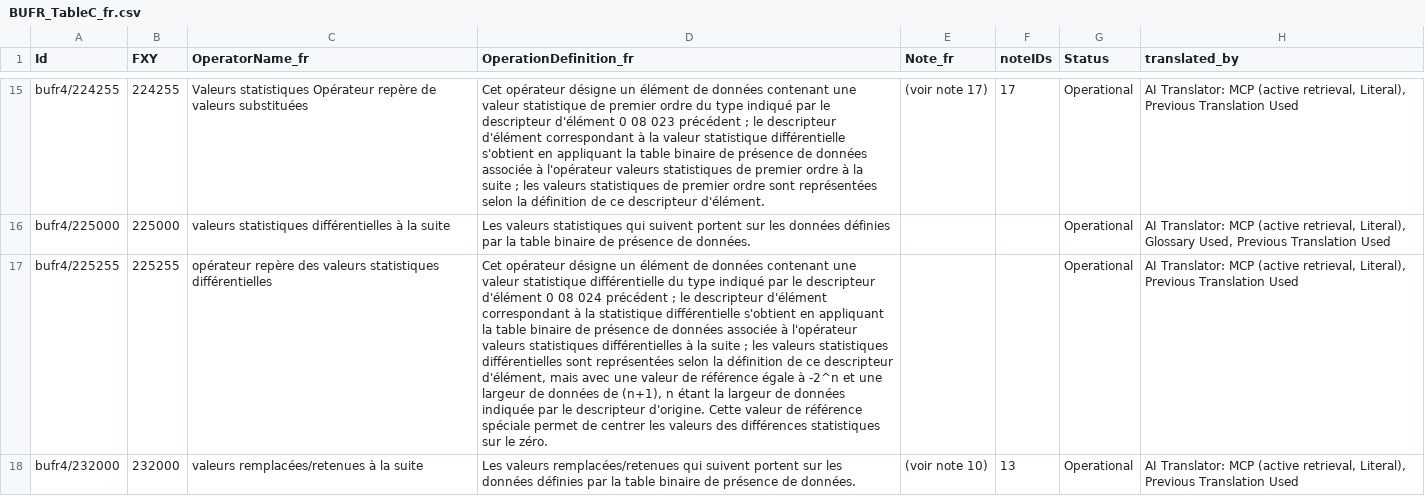
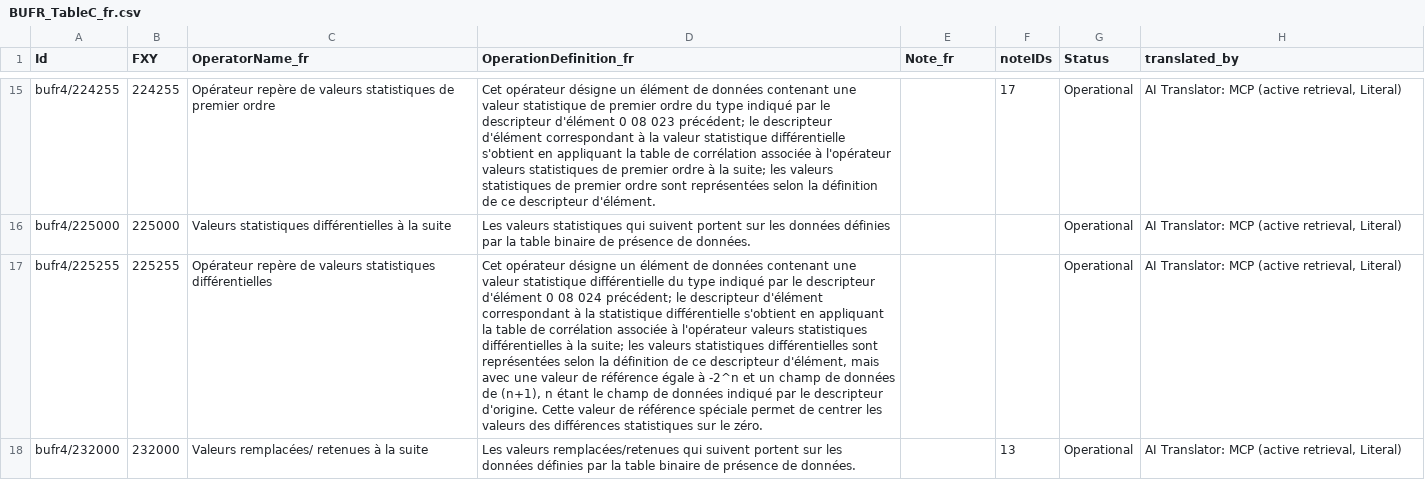
Before and after one commit to wmo-im/BUFR4, a CSV file: french/BUFR_TableC_fr.csv, drawn as a sheet; only a part is shown, gaps mark what is left out; the diff covers the shown part only; the diff names each change by its address in the sheet, - before the commit and + after, or states it on an @@ line.

Commit message:
add table c file

```diff
--- a/french/BUFR_TableC_fr.csv
+++ b/french/BUFR_TableC_fr.csv
-C15 (OperatorName_fr): Valeurs statistiques Opérateur repère de valeurs substituées
+C15 (OperatorName_fr): Opérateur repère de valeurs statistiques de premier ordre
-D15 (OperationDefinition_fr): …08 023 précédent ; le descripteur d'élément correspondant à la valeur statistique différentielle s'obtient en appliquant la table binaire de présence de données associée à l'opérateur valeurs statistiques de premier ordre à la suite ; les valeurs…
+D15 (OperationDefinition_fr): …08 023 précédent; le descripteur d'élément correspondant à la valeur statistique différentielle s'obtient en appliquant la table de corrélation associée à l'opérateur valeurs statistiques de premier ordre à la suite; les valeurs…
-E15 (Note_fr): (voir note 17)
+E15 (Note_fr): (empty)
-H15 (translated_by): …(active retrieval, Literal), Previous Translation Used
+H15 (translated_by): …(active retrieval, Literal)
-C16 (OperatorName_fr): valeurs statistiques différentielles…
+C16 (OperatorName_fr): Valeurs statistiques différentielles…
-H16 (translated_by): …(active retrieval, Literal), Glossary Used, Previous Translation Used
+H16 (translated_by): …(active retrieval, Literal)
-C17 (OperatorName_fr): opérateur repère des valeurs statistiques…
+C17 (OperatorName_fr): Opérateur repère de valeurs statistiques…
-D17 (OperationDefinition_fr): …08 024 précédent ; le descripteur d'élément correspondant à la statistique différentielle s'obtient en appliquant la table binaire de présence de données associée à l'opérateur valeurs statistiques différentielles à la suite ; les valeurs statistiques différentielles sont représentées selon la définition de ce descripteur d'élément, mais avec une valeur de référence égale à -2^n et une largeur de données de (n+1), n étant la largeur de données indiquée par le…
+D17 (OperationDefinition_fr): …08 024 précédent; le descripteur d'élément correspondant à la statistique différentielle s'obtient en appliquant la table de corrélation associée à l'opérateur valeurs statistiques différentielles à la suite; les valeurs statistiques différentielles sont représentées selon la définition de ce descripteur d'élément, mais avec une valeur de référence égale à -2^n et un champ de données de (n+1), n étant le champ de données indiqué par le…
-H17:H18 (translated_by): …(active retrieval, Literal), Previous Translation Used
+H17:H18 (translated_by): …(active retrieval, Literal)
-C18 (OperatorName_fr): valeurs remplacées/retenues à la suite
+C18 (OperatorName_fr): Valeurs remplacées/ retenues à la suite
-E18 (Note_fr): (voir note 10)
+E18 (Note_fr): (empty)
```
Also changed, not shown: 56 edited cells elsewhere in this file.
